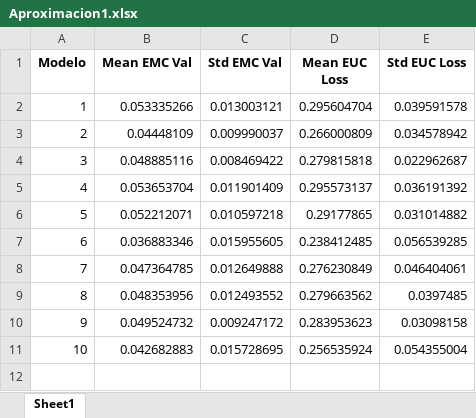
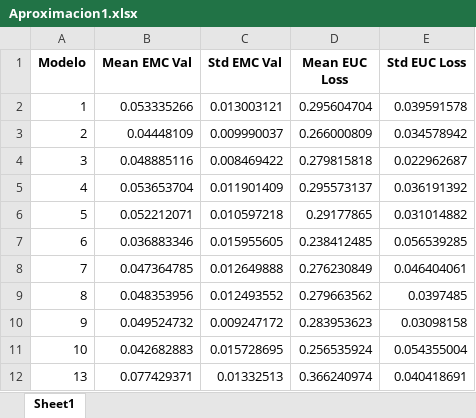
Before and after one commit to paramooo/ComunicELA-tfg, an Excel workbook: entrenamiento/resultados/Aproximacion1.xlsx, sheet Sheet1, drawn as a sheet; values as stored, in another font and other column widths than the file's, no borders; the diff names each change by its address in the sheet, - before the commit and + after, or states it on an @@ line.

```diff
--- a/entrenamiento/resultados/Aproximacion1.xlsx (sheet Sheet1)
+++ b/entrenamiento/resultados/Aproximacion1.xlsx (sheet Sheet1)
+row 12: 13 | 0.077429371 | 0.01332513 | 0.366240974 | 0.040418691
```
Also changed, not shown: 12 other files.
